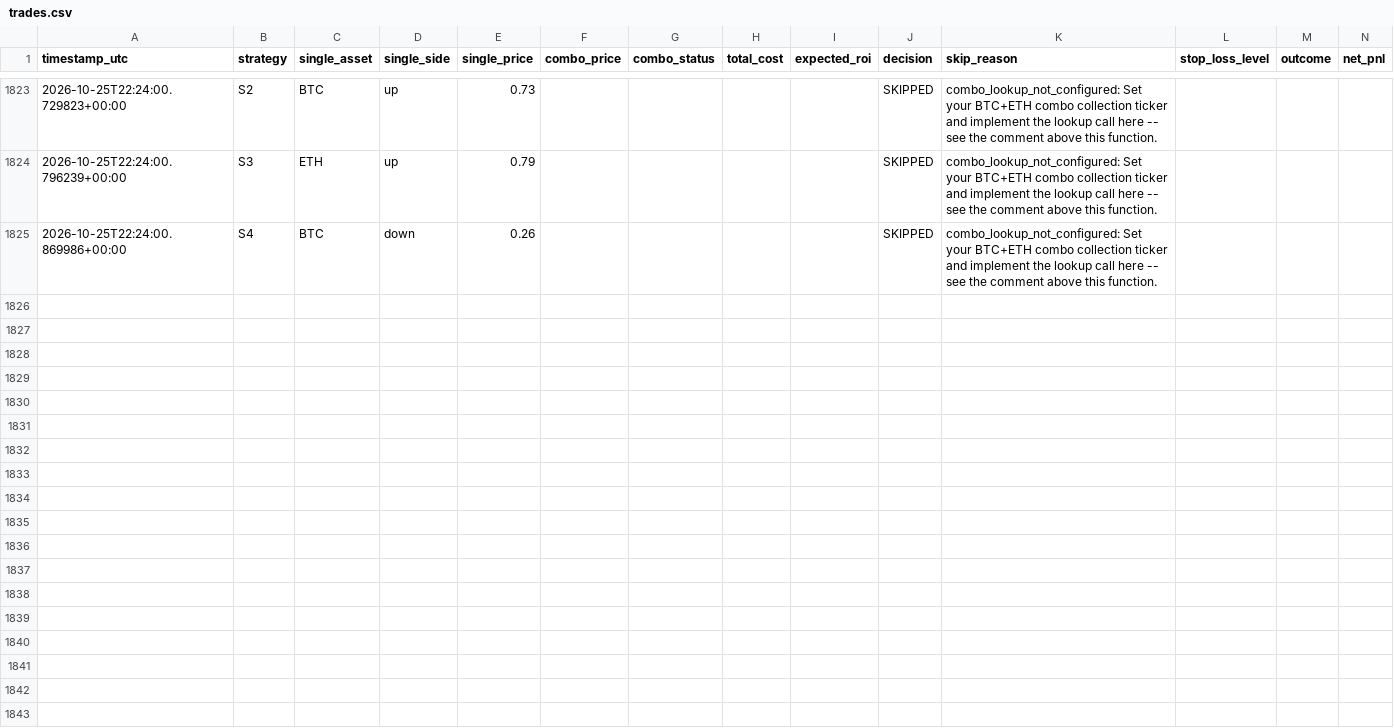
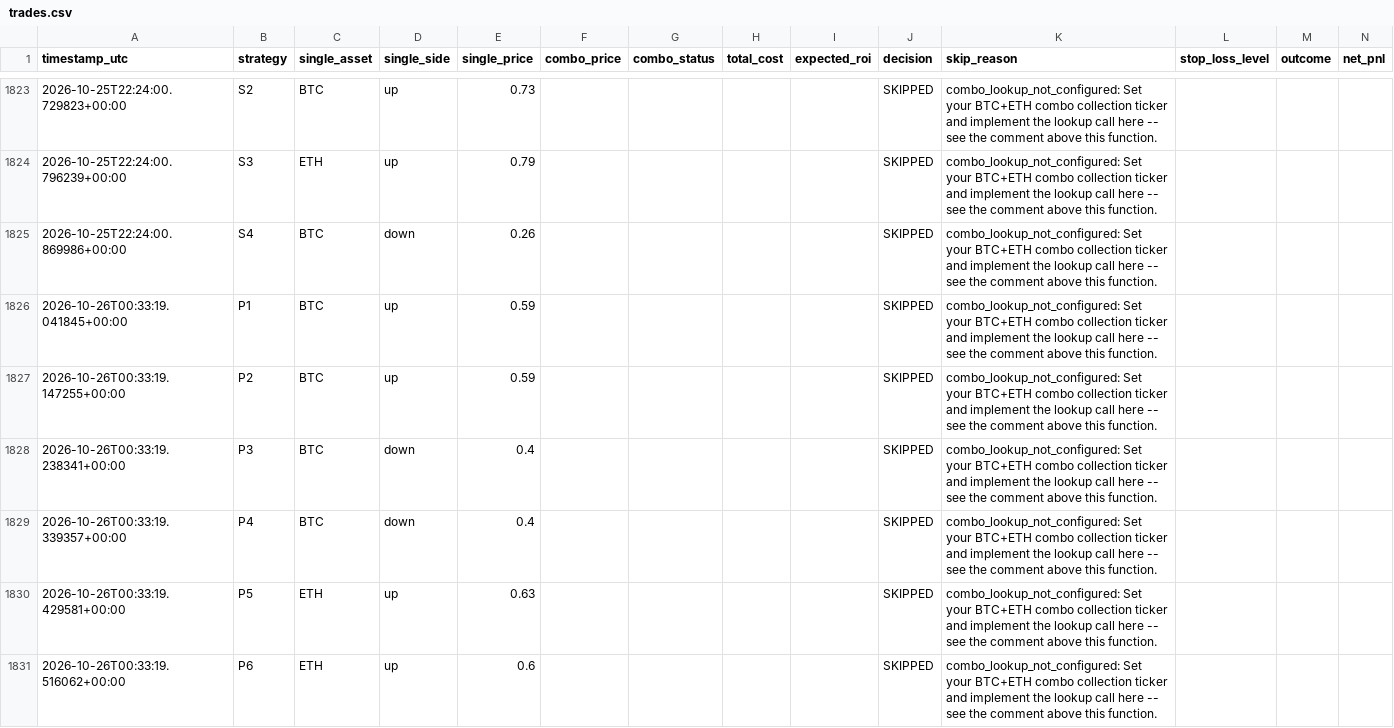
Before and after one commit to Prinxe-crypto/COMBO-K, a CSV file: logs/trades.csv, drawn as a sheet; only a part is shown, gaps mark what is left out; the diff covers the shown part only.

```diff
--- a/logs/trades.csv
+++ b/logs/trades.csv
@@ -1825 +1825,7 @@ timestamp_utc,strategy,single_asset,single_side,single_price,combo_price,combo_s
 2026-10-25T22:24:00.869986+00:00,S4,BTC,down,0.26,,,,,SKIPPED,combo_lookup_not_configured: Set your BTC+ETH combo collection ticker and implement the lookup call here -- see the comment above this function.,,,
+2026-10-26T00:33:19.041845+00:00,P1,BTC,up,0.59,,,,,SKIPPED,combo_lookup_not_configured: Set your BTC+ETH combo collection ticker and implement the lookup call here -- see the comment above this function.,,,
+2026-10-26T00:33:19.147255+00:00,P2,BTC,up,0.59,,,,,SKIPPED,combo_lookup_not_configured: Set your BTC+ETH combo collection ticker and implement the lookup call here -- see the comment above this function.,,,
+2026-10-26T00:33:19.238341+00:00,P3,BTC,down,0.4,,,,,SKIPPED,combo_lookup_not_configured: Set your BTC+ETH combo collection ticker and implement the lookup call here -- see the comment above this function.,,,
+2026-10-26T00:33:19.339357+00:00,P4,BTC,down,0.4,,,,,SKIPPED,combo_lookup_not_configured: Set your BTC+ETH combo collection ticker and implement the lookup call here -- see the comment above this function.,,,
+2026-10-26T00:33:19.429581+00:00,P5,ETH,up,0.63,,,,,SKIPPED,combo_lookup_not_configured: Set your BTC+ETH combo collection ticker and implement the lookup call here -- see the comment above this function.,,,
+2026-10-26T00:33:19.516062+00:00,P6,ETH,up,0.6,,,,,SKIPPED,combo_lookup_not_configured: Set your BTC+ETH combo collection ticker and implement the lookup call here -- see the comment above this function.,,,
```
Also changed, not shown: 6 added rows elsewhere in this file, 1 other file.
